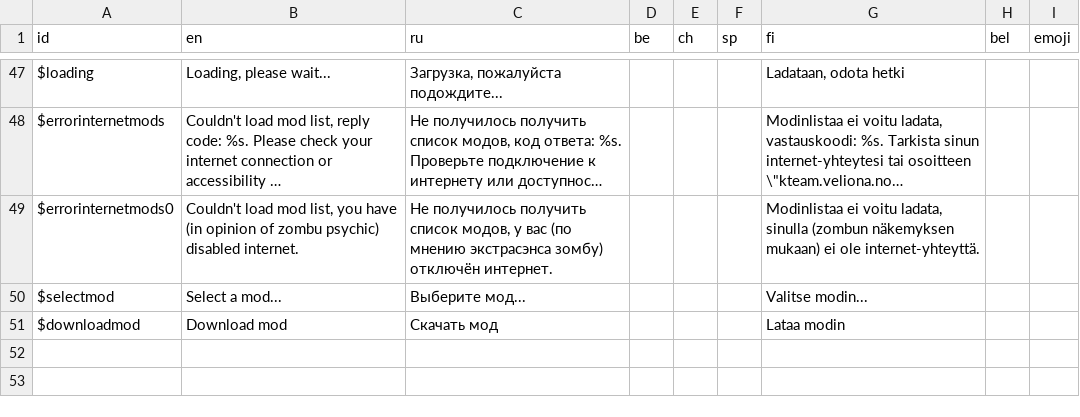
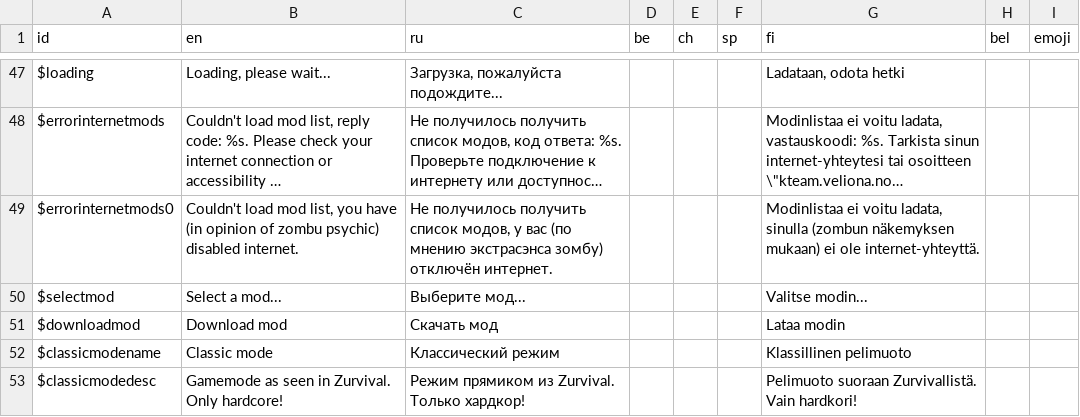
Before and after one commit to klodskateam/zurvival-remastered, a CSV file: Translation/translations.csv, drawn as a sheet; only a part is shown, gaps mark what is left out; long unchanged cells end in ….

Commit message:
переводы #2

```diff
--- a/Translation/translations.csv
+++ b/Translation/translations.csv
@@ -51 +51,3 @@ $selectmod,Select a mod...,Выберите мод...,,,,Valitse modin...,,
 $downloadmod,Download mod,Скачать мод,,,,Lataa modin,,
+$classicmodename,Classic mode,Классический режим,,,,Klassillinen pelimuoto,,
+$classicmodedesc,Gamemode as seen in Zurvival. Only hardcore!,Режим прямиком из Zurvival. Только хардкор!,,,,Pelimuoto suoraan Zurvivallistä. Vain hardkori!,,
```
